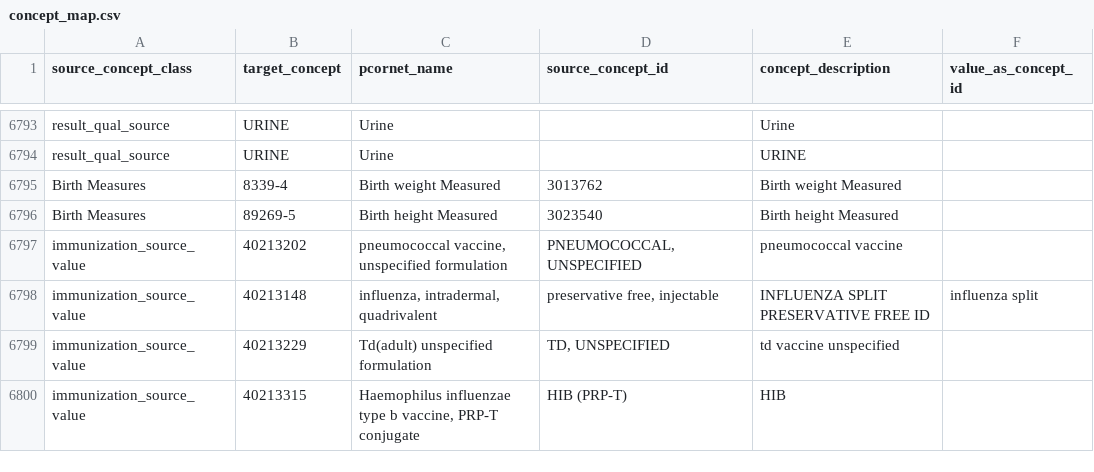
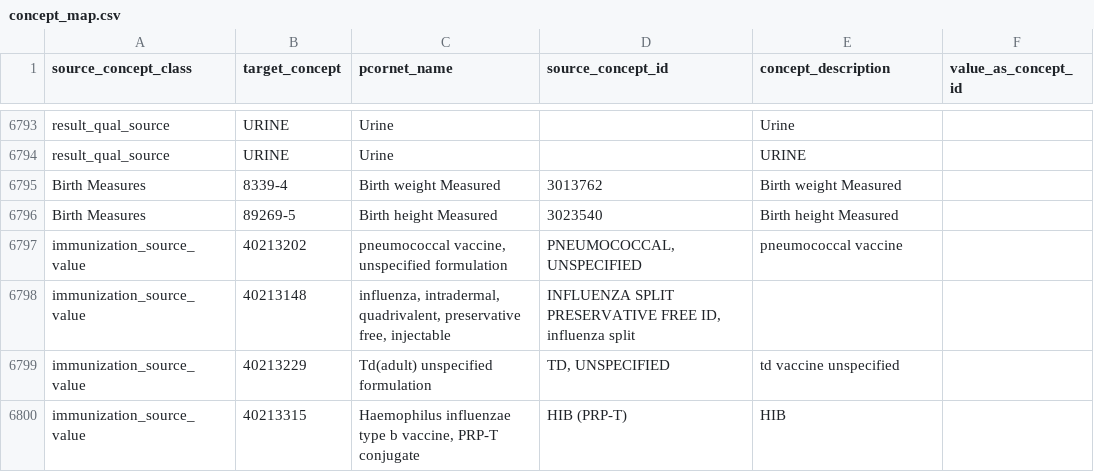
Before and after one commit to PEDSnet/pedsnetcdm_to_pcornetcdm, a CSV file: v4.4_to_v6.0/sql_etl/data/concept_map.csv, drawn as a sheet; only a part is shown, gaps mark what is left out.

Commit message:
Adjusting formatting for display

```diff
--- a/v4.4_to_v6.0/sql_etl/data/concept_map.csv
+++ b/v4.4_to_v6.0/sql_etl/data/concept_map.csv
@@ -6797,3 +6797,3 @@ Birth Measures,89269-5,Birth height Measured,3023540,Birth height Measured,
 immunization_source_value, 40213202, "pneumococcal vaccine, unspecified formulation", "PNEUMOCOCCAL, UNSPECIFIED" , pneumococcal vaccine,
-immunization_source_value, 40213148, "influenza, intradermal, quadrivalent", "preservative free, injectable", "INFLUENZA SPLIT PRESERVATIVE FREE ID", influenza split,
+immunization_source_value, 40213148, "influenza, intradermal, quadrivalent, preservative free, injectable", "INFLUENZA SPLIT PRESERVATIVE FREE ID, influenza split",
 immunization_source_value, 40213229, "Td(adult) unspecified formulation", "TD, UNSPECIFIED", td vaccine unspecified,
```
